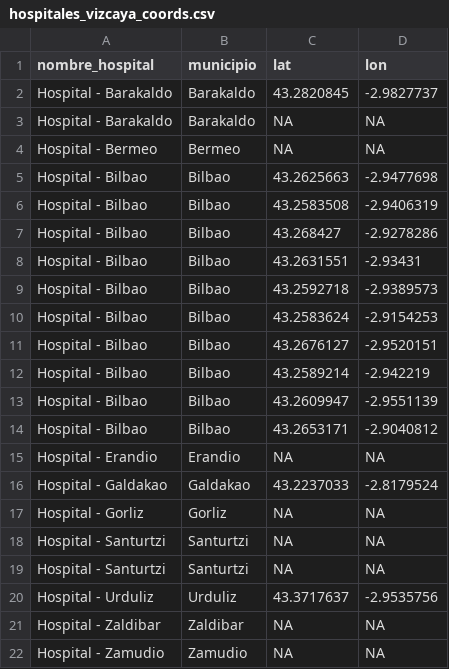
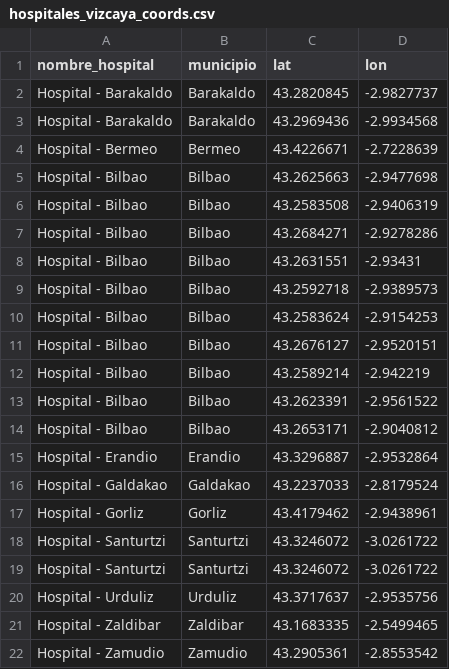
Before and after one commit to pdiazmasa/PROYECTO_II, a CSV file: datasets/vizcaya-bilbao/hospitales_vizcaya_coords.csv, drawn as a sheet.

Commit message:
Scripts 1 y 2 de distancias corregidos + datasets coordenadas hospitales y colegios

```diff
--- a/datasets/vizcaya-bilbao/hospitales_vizcaya_coords.csv
+++ b/datasets/vizcaya-bilbao/hospitales_vizcaya_coords.csv
@@ -2,7 +2,7 @@ nombre_hospital;municipio;lat;lon
 Hospital - Barakaldo;Barakaldo;43.2820845;-2.9827737
-Hospital - Barakaldo;Barakaldo;NA;NA
-Hospital - Bermeo;Bermeo;NA;NA
+Hospital - Barakaldo;Barakaldo;43.2969436;-2.9934568
+Hospital - Bermeo;Bermeo;43.4226671;-2.7228639
 Hospital - Bilbao;Bilbao;43.2625663;-2.9477698
 Hospital - Bilbao;Bilbao;43.2583508;-2.9406319
-Hospital - Bilbao;Bilbao;43.268427;-2.9278286
+Hospital - Bilbao;Bilbao;43.2684271;-2.9278286
 Hospital - Bilbao;Bilbao;43.2631551;-2.93431
@@ -12,11 +12,11 @@ Hospital - Bilbao;Bilbao;43.2676127;-2.9520151
 Hospital - Bilbao;Bilbao;43.2589214;-2.942219
-Hospital - Bilbao;Bilbao;43.2609947;-2.9551139
+Hospital - Bilbao;Bilbao;43.2623391;-2.9561522
 Hospital - Bilbao;Bilbao;43.2653171;-2.9040812
-Hospital - Erandio;Erandio;NA;NA
+Hospital - Erandio;Erandio;43.3296887;-2.9532864
 Hospital - Galdakao;Galdakao;43.2237033;-2.8179524
-Hospital - Gorliz;Gorliz;NA;NA
-Hospital - Santurtzi;Santurtzi;NA;NA
-Hospital - Santurtzi;Santurtzi;NA;NA
+Hospital - Gorliz;Gorliz;43.4179462;-2.9438961
+Hospital - Santurtzi;Santurtzi;43.3246072;-3.0261722
+Hospital - Santurtzi;Santurtzi;43.3246072;-3.0261722
 Hospital - Urduliz;Urduliz;43.3717637;-2.9535756
-Hospital - Zaldibar;Zaldibar;NA;NA
-Hospital - Zamudio;Zamudio;NA;NA
+Hospital - Zaldibar;Zaldibar;43.1683335;-2.5499465
+Hospital - Zamudio;Zamudio;43.2905361;-2.8553542
```
Also changed, not shown: 4 other files.
